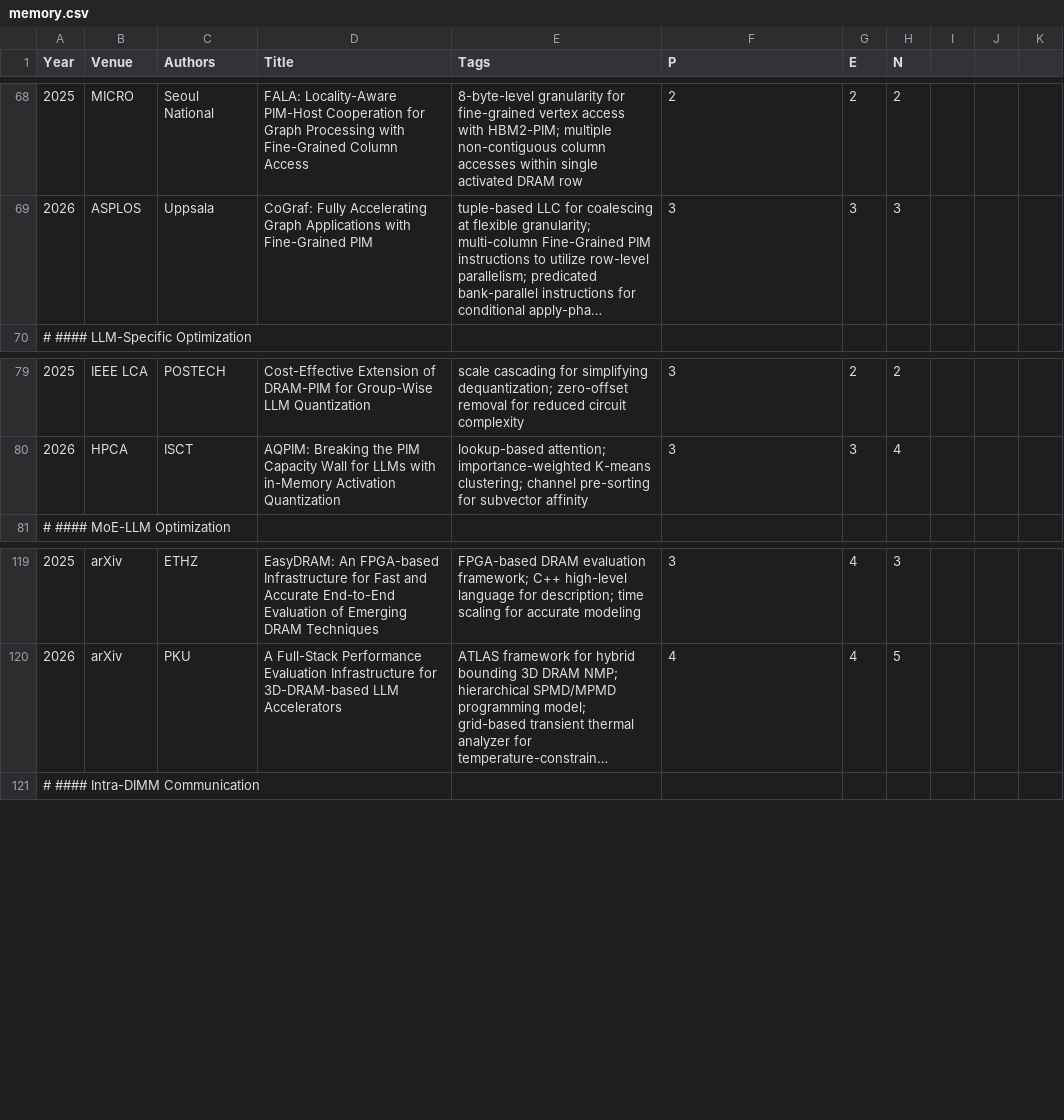
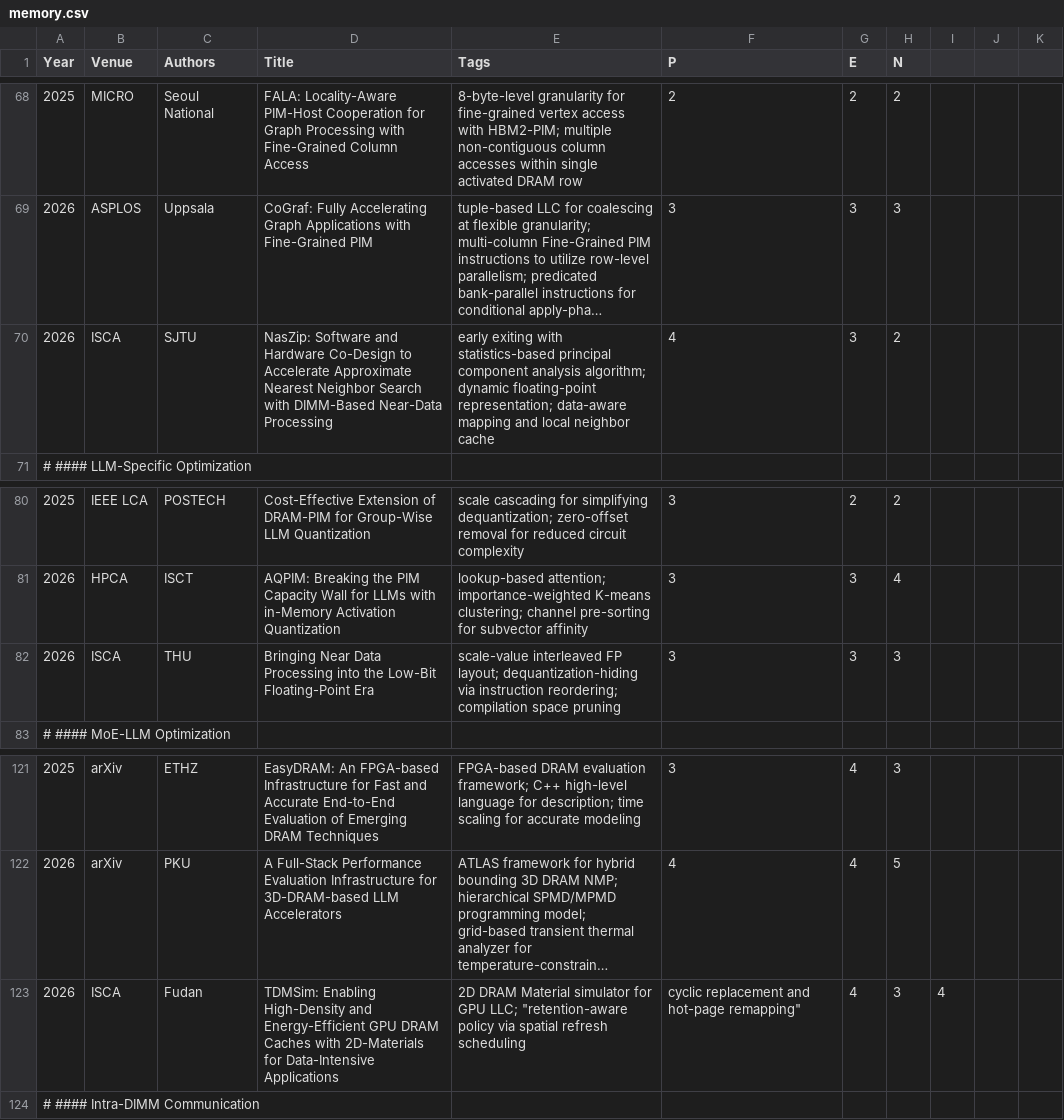
Before and after one commit to pku-lemonade/review, a CSV file: docs/data/hardware/memory.csv, drawn as a sheet; only a part is shown, gaps mark what is left out; long unchanged cells end in …; the diff names each change by its address in the sheet, - before the commit and + after, or states it on an @@ line.

Commit message:
Add 3 papers related to advanced memory from ISCA'26 proceedings

```diff
--- a/docs/data/hardware/memory.csv
+++ b/docs/data/hardware/memory.csv
+row 70: 2026 | ISCA | SJTU | NasZip: Software and Hardware Co-Design to Accelerate Approximate Nearest Neighbor Search with DIMM-Based Near-Data Processing | early exiting with statistics-based principal component analysis algorithm; dynamic floating-point representation; data-aware mapping and local neighbor cache | 4 | 3 | 2
+row 82: 2026 | ISCA | THU | Bringing Near Data Processing into the Low-Bit Floating-Point Era | scale-value interleaved FP layout; dequantization-hiding via instruction reordering; compilation space pruning | 3 | 3 | 3
+row 123: 2026 | ISCA | Fudan | TDMSim: Enabling High-Density and Energy-Efficient GPU DRAM Caches with 2D-Materials for Data-Intensive Applications | 2D DRAM Material simulator for GPU LLC; "retention-aware policy via spatial refresh scheduling | cyclic replacement and hot-page remapping" | 4 | 3 | 4
```
